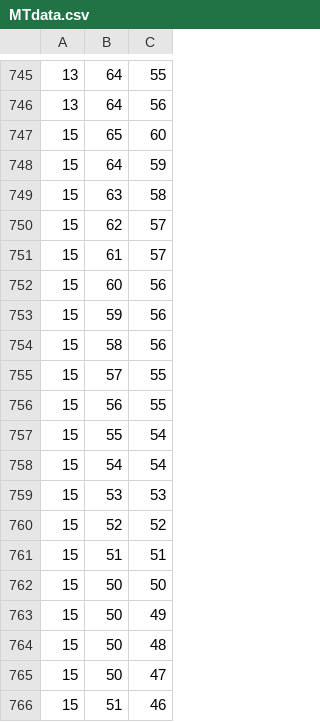
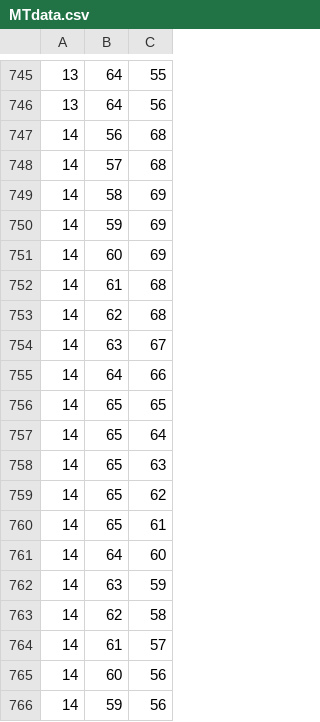
Before and after one commit to CyCelsLab/MTKnotResolver, a CSV file: InputFiles/DemoOutput/121 - beating003.nd2 (series 1)/MTdata.csv, drawn as a sheet; only a part is shown, gaps mark what is left out; the shorter side is filled out with more unchanged rows; the diff covers the shown part only; the diff names each change by its address in the sheet, - before the commit and + after, or states it on an @@ line.

```diff
--- a/InputFiles/DemoOutput/121 - beating003.nd2 (series 1)/MTdata.csv
+++ b/InputFiles/DemoOutput/121 - beating003.nd2 (series 1)/MTdata.csv
+row 747: 14 | 56 | 68
+row 748: 14 | 57 | 68
+row 749: 14 | 58 | 69
+row 750: 14 | 59 | 69
+row 751: 14 | 60 | 69
+row 752: 14 | 61 | 68
+row 753: 14 | 62 | 68
+row 754: 14 | 63 | 67
+row 755: 14 | 64 | 66
+row 756: 14 | 65 | 65
+row 757: 14 | 65 | 64
+row 758: 14 | 65 | 63
+row 759: 14 | 65 | 62
+row 760: 14 | 65 | 61
+row 761: 14 | 64 | 60
+row 762: 14 | 63 | 59
+row 763: 14 | 62 | 58
+row 764: 14 | 61 | 57
+row 765: 14 | 60 | 56
+row 766: 14 | 59 | 56
```
Also changed, not shown: 45 added rows elsewhere in this file, InputFiles/DemoOutput/61 - dyn1-20002 (copy).nd2 (series 1)/MTdata.csv, 17 other files.
